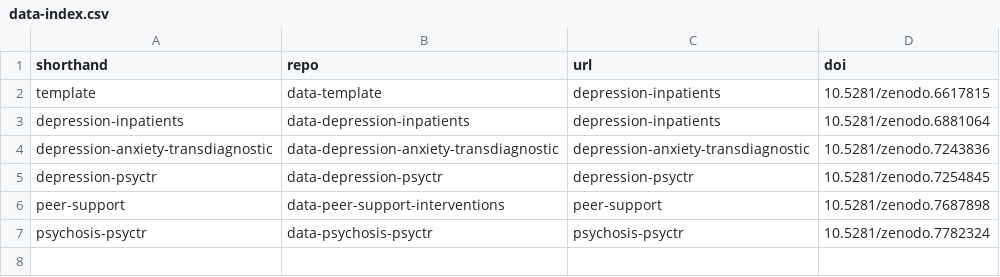
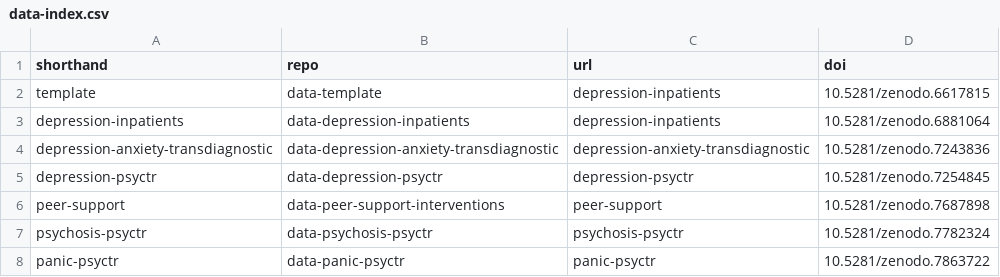
Before and after one commit to metapsy-project/metapsyData, a CSV file: docs/data/data-index.csv, drawn as a sheet; the diff names each change by its address in the sheet, - before the commit and + after, or states it on an @@ line.

```diff
--- a/docs/data/data-index.csv
+++ b/docs/data/data-index.csv
+row 8: panic-psyctr | data-panic-psyctr | panic-psyctr | 10.5281/zenodo.7863722
```
Also changed, not shown: pkgdown/assets/data/data-index.csv.
